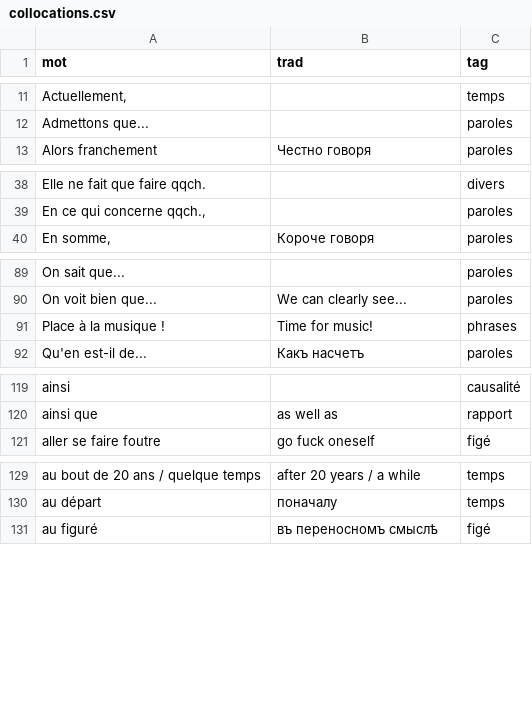
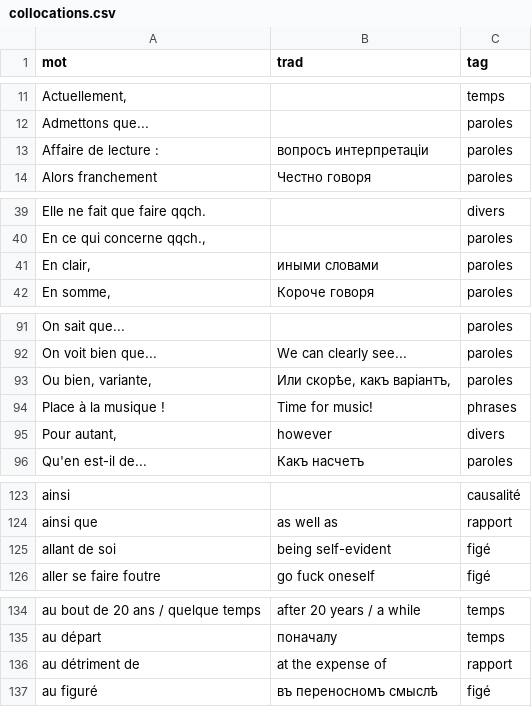
Before and after one commit to sologuboved/fr_collocations, a CSV file: collocations.csv, drawn as a sheet; only a part is shown, gaps mark what is left out; the diff covers the shown part only; the diff names each change by its address in the sheet, - before the commit and + after, or states it on an @@ line.

```diff
--- a/collocations.csv
+++ b/collocations.csv
+row 13: Affaire de lecture : | вопросъ интерпретаціи | paroles
+row 41: En clair, | иными словами | paroles
+row 93: Ou bien, variante, | Или скорѣе, какъ варiантъ, | paroles
+row 95: Pour autant, | however | divers
+row 125: allant de soi | being self-evident | figé
+row 136: au détriment de | at the expense of | rapport
```
Also changed, not shown: 5 added rows elsewhere in this file, 1 other file.
